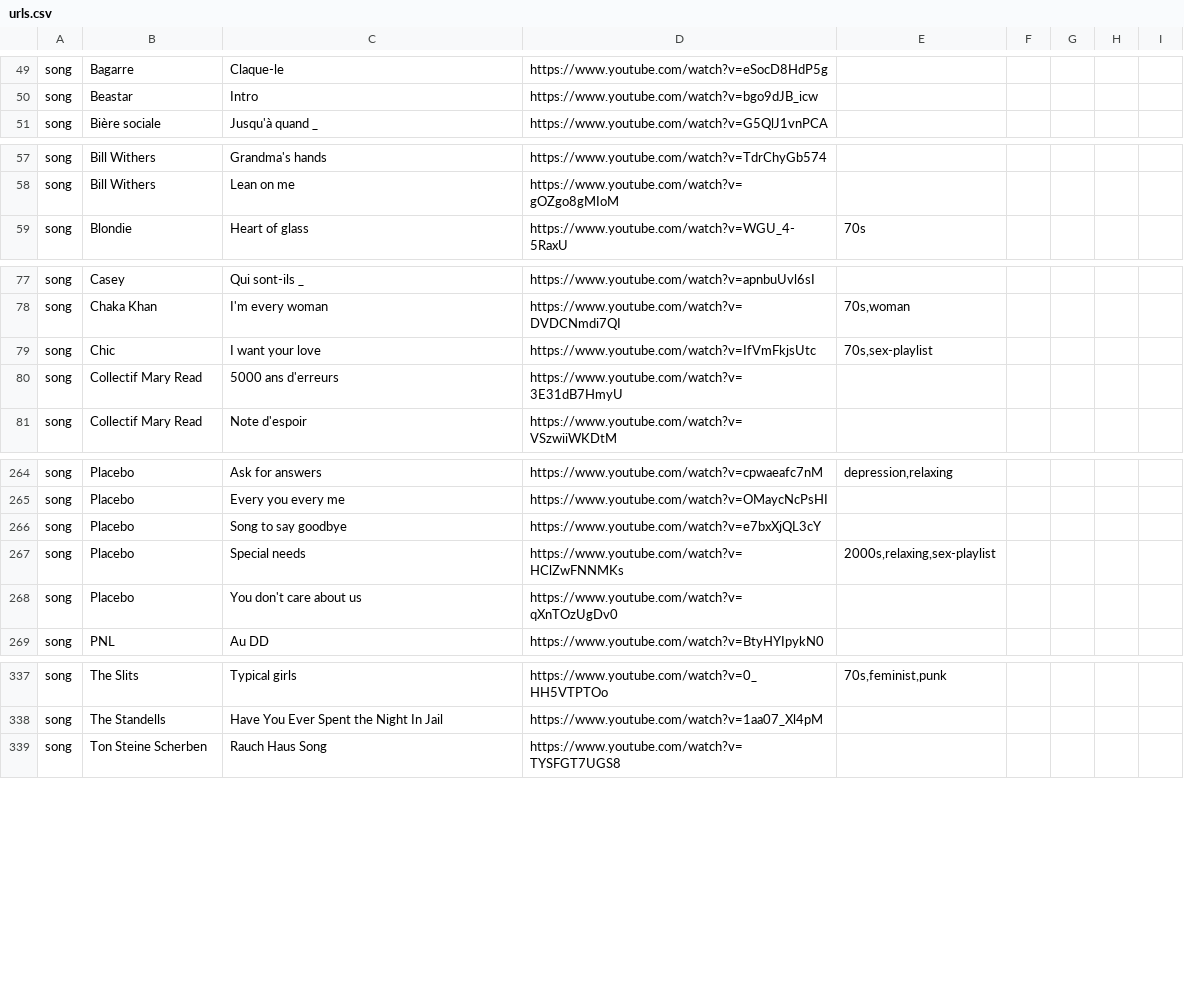
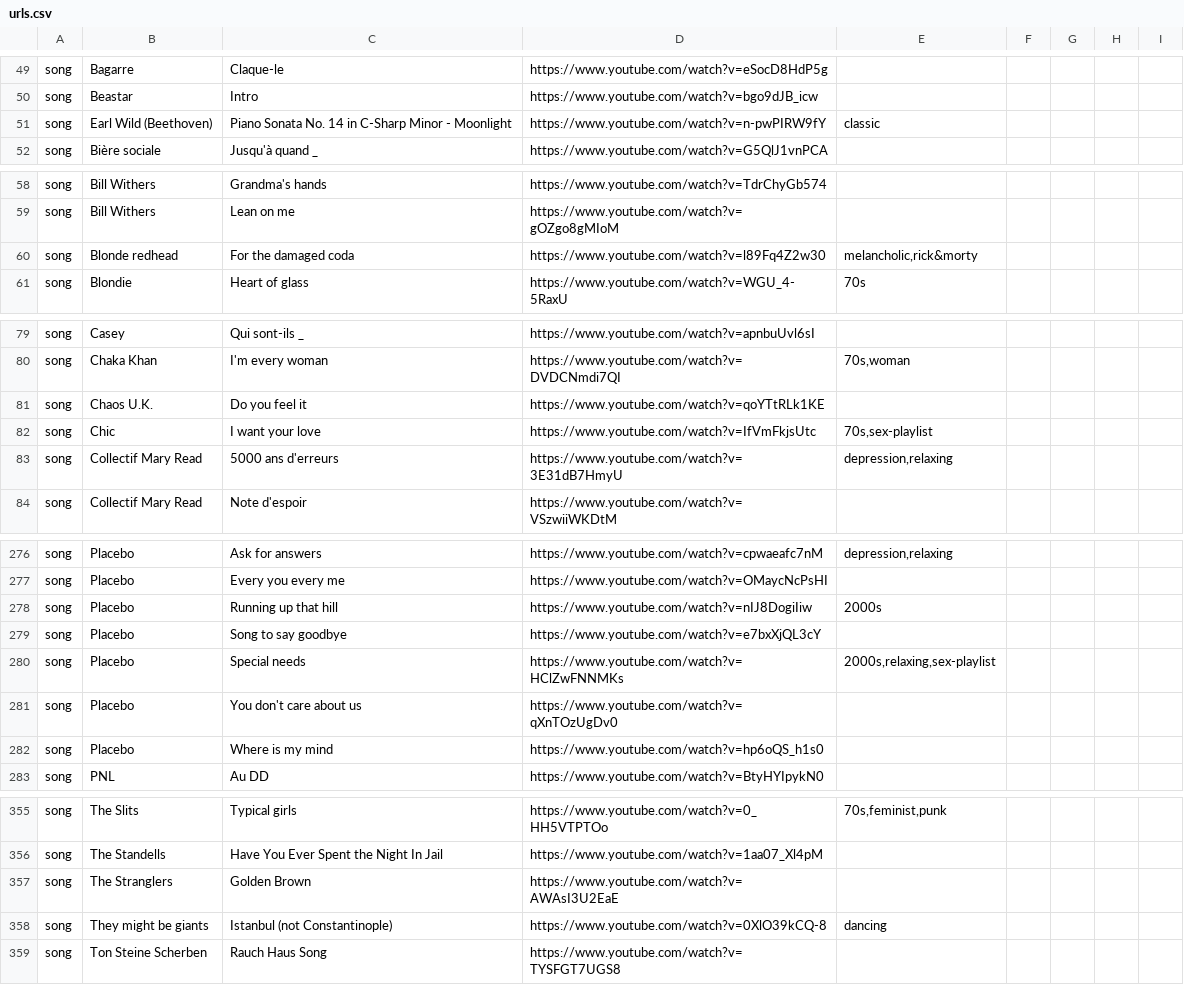
Before and after one commit to camille-hack/dotfiles, a CSV file: Music/urls.csv, drawn as a sheet; only a part is shown, gaps mark what is left out; the diff covers the shown part only.

```diff
--- a/Music/urls.csv
+++ b/Music/urls.csv
@@ -50,2 +50,3 @@
 "song","Beastar","Intro","https://www.youtube.com/watch?v=bgo9dJB_icw"
+"song","Earl Wild (Beethoven)","Piano Sonata No. 14 in C-Sharp Minor - Moonlight","https://www.youtube.com/watch?v=n-pwPIRW9fY","classic"
 "song","Bière sociale","Jusqu'à quand _","https://www.youtube.com/watch?v=G5QlJ1vnPCA"
@@ -58,2 +59,3 @@
 "song","Bill Withers","Lean on me","https://www.youtube.com/watch?v=gOZgo8gMIoM"
+"song","Blonde redhead","For the damaged coda","https://www.youtube.com/watch?v=l89Fq4Z2w30","melancholic,rick&morty"
 "song","Blondie","Heart of glass","https://www.youtube.com/watch?v=WGU_4-5RaxU","70s"
@@ -78,4 +80,5 @@
 "song","Chaka Khan","I'm every woman","https://www.youtube.com/watch?v=DVDCNmdi7QI","70s,woman"
+"song","Chaos U.K.","Do you feel it","https://www.youtube.com/watch?v=qoYTtRLk1KE"
 "song","Chic","I want your love","https://www.youtube.com/watch?v=IfVmFkjsUtc","70s,sex-playlist"
-"song","Collectif Mary Read","5000 ans d'erreurs","https://www.youtube.com/watch?v=3E31dB7HmyU"
+"song","Collectif Mary Read","5000 ans d'erreurs","https://www.youtube.com/watch?v=3E31dB7HmyU","depression,relaxing"
 "song","Collectif Mary Read","Note d'espoir","https://www.youtube.com/watch?v=VSzwiiWKDtM"
@@ -266,2 +278,3 @@
 "song","Placebo","Every you every me","https://www.youtube.com/watch?v=OMaycNcPsHI"
+"song","Placebo","Running up that hill","https://www.youtube.com/watch?v=nIJ8DogiIiw","2000s"
 "song","Placebo","Song to say goodbye","https://www.youtube.com/watch?v=e7bxXjQL3cY"
@@ -269,2 +282,3 @@
 "song","Placebo","You don't care about us","https://www.youtube.com/watch?v=qXnTOzUgDv0"
+"song","Placebo","Where is my mind","https://www.youtube.com/watch?v=hp6oQS_h1s0"
 "song","PNL","Au DD","https://www.youtube.com/watch?v=BtyHYIpykN0"
@@ -339,2 +357,4 @@
 "song","The Standells","Have You Ever Spent the Night In Jail","https://www.youtube.com/watch?v=1aa07_Xl4pM"
+"song","The Stranglers","Golden Brown","https://www.youtube.com/watch?v=AWAsI3U2EaE"
+"song","They might be giants","Istanbul (not Constantinople)","https://www.youtube.com/watch?v=0XlO39kCQ-8","dancing"
 "song","Ton Steine Scherben","Rauch Haus Song","https://www.youtube.com/watch?v=TYSFGT7UGS8"
```
Also changed, not shown: 14 added rows, 1 removed row and 9 edited cells elsewhere in this file.
